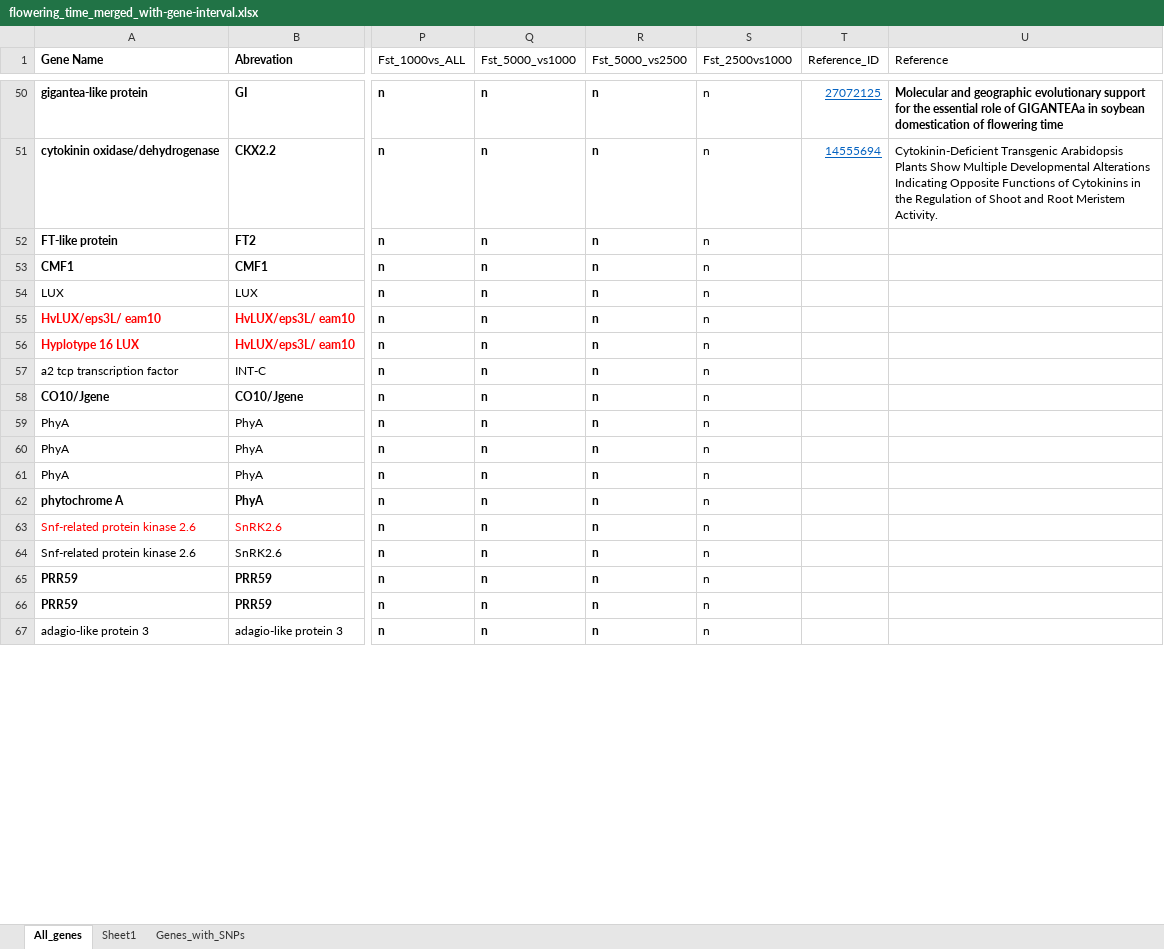
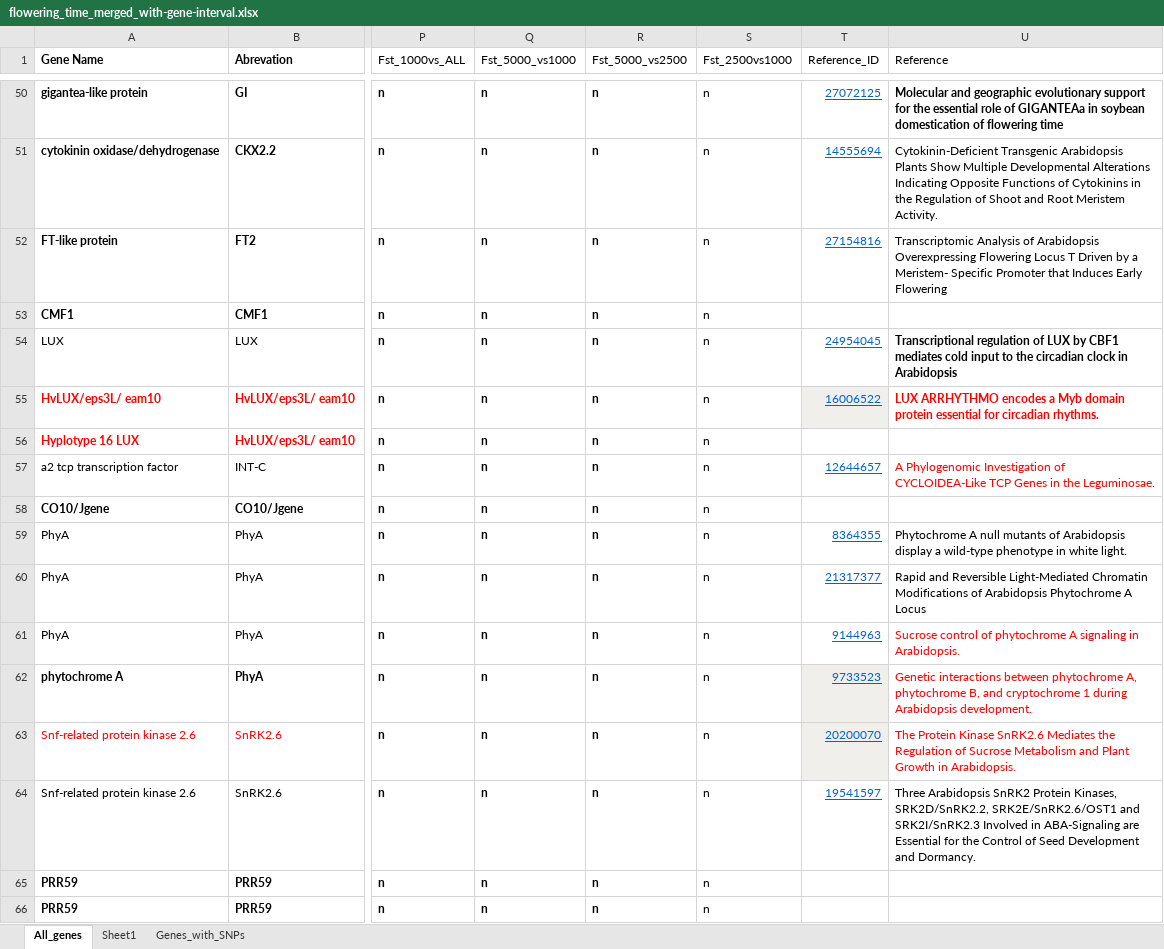
Before and after one commit to MorrellLAB/Env_Assoc, an Excel workbook: flowering_time_merged_with-gene-interval.xlsx, sheet All_genes, drawn as a sheet; only a part is shown, gaps mark what is left out; the shorter side is filled out with more unchanged rows; values as stored, in another font and other column widths than the file's, no borders; the diff covers the shown part only; the diff names each change by its address in the sheet, - before the commit and + after, or states it on an @@ line.

Commit message:
added more, will be done by tonight

```diff
--- a/flowering_time_merged_with-gene-interval.xlsx (sheet All_genes)
+++ b/flowering_time_merged_with-gene-interval.xlsx (sheet All_genes)
-T52 (Reference_ID): (empty)
+T52 (Reference_ID): 27154816
-U52 (Reference): (empty)
+U52 (Reference): Transcriptomic Analysis of Arabidopsis Overexpressing Flowering Locus T Driven by a Meristem- Specific Promoter that Induces Early Flowering
-T54 (Reference_ID): (empty)
+T54 (Reference_ID): 24954045
-U54 (Reference): (empty)
+U54 (Reference): Transcriptional regulation of LUX by CBF1 mediates cold input to the circadian clock in Arabidopsis
-T55 (Reference_ID): (empty)
+T55 (Reference_ID): 16006522
-T55 fill: none
+T55 fill: #F1EFEC
-U55 (Reference): (empty)
+U55 (Reference): LUX ARRHYTHMO encodes a Myb domain protein essential for circadian rhythms.
-T57 (Reference_ID): (empty)
+T57 (Reference_ID): 12644657
-U57 (Reference): (empty)
+U57 (Reference): A Phylogenomic Investigation of CYCLOIDEA-Like TCP Genes in the Leguminosae.
-T59 (Reference_ID): (empty)
+T59 (Reference_ID): 8364355
-U59 (Reference): (empty)
+U59 (Reference): Phytochrome A null mutants of Arabidopsis display a wild-type phenotype in white light.
-T60 (Reference_ID): (empty)
+T60 (Reference_ID): 21317377
-U60 (Reference): (empty)
+U60 (Reference): Rapid and Reversible Light-Mediated Chromatin Modifications of Arabidopsis Phytochrome A Locus
-T61 (Reference_ID): (empty)
+T61 (Reference_ID): 9144963
-U61 (Reference): (empty)
+U61 (Reference): Sucrose control of phytochrome A signaling in Arabidopsis.
-T62 (Reference_ID): (empty)
+T62 (Reference_ID): 9733523
-T62:T63 fill: none
+T62:T63 fill: #F1EFEC
-U62 (Reference): (empty)
+U62 (Reference): Genetic interactions between phytochrome A, phytochrome B, and cryptochrome 1 during Arabidopsis development.
-T63 (Reference_ID): (empty)
+T63 (Reference_ID): 20200070
-U63 (Reference): (empty)
+U63 (Reference): The Protein Kinase SnRK2.6 Mediates the Regulation of Sucrose Metabolism and Plant Growth in Arabidopsis.
-T64 (Reference_ID): (empty)
+T64 (Reference_ID): 19541597
-U64 (Reference): (empty)
+U64 (Reference): Three Arabidopsis SnRK2 Protein Kinases, SRK2D/SnRK2.2, SRK2E/SnRK2.6/OST1 and SRK2I/SnRK2.3 Involved in ABA-Signaling are Essential for the Control of Seed Development and Dormancy.
```
Also changed, not shown: 28 edited cells and cell formats elsewhere in this sheet.
